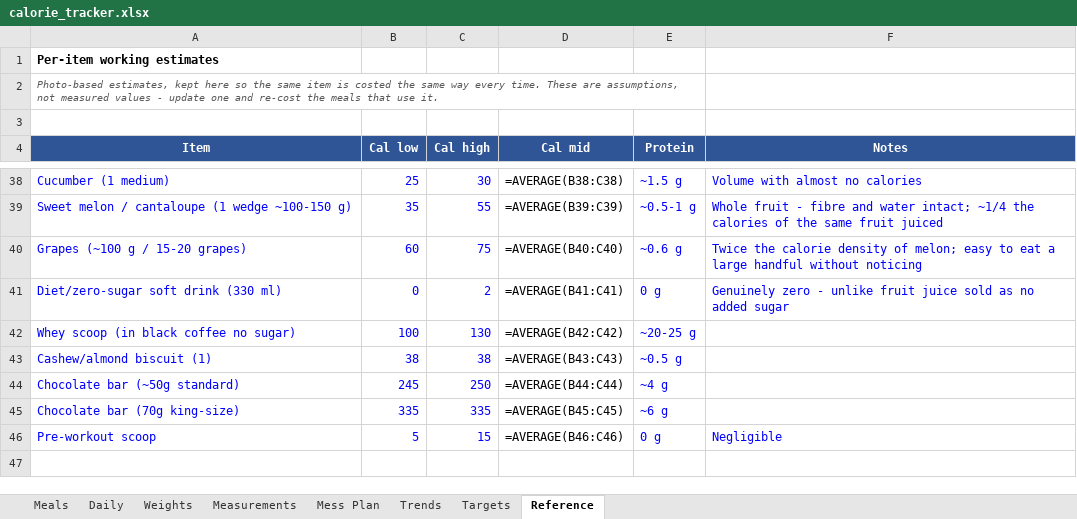
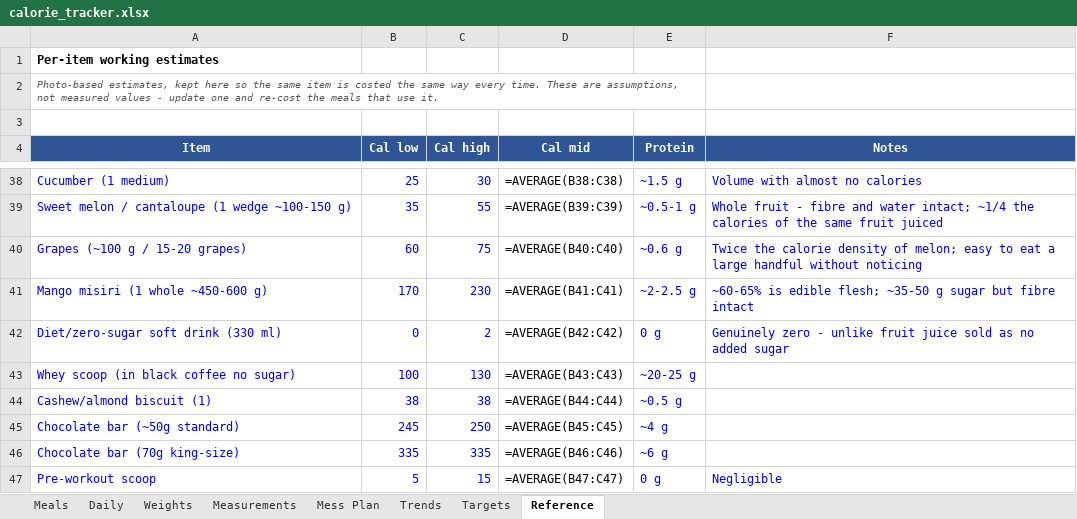
Before and after one commit to cakiran369/Kiranwebsite, an Excel workbook: nutrition/calorie_tracker.xlsx, sheet Reference, drawn as a sheet; only a part is shown, gaps mark what is left out; values as stored, in another font and other column widths than the file's, no borders; formulas without a stored value are shown as written; addresses are those after the commit; the diff names each change by its address in the sheet, - before the commit and + after, or states it on an @@ line.

```diff
--- a/nutrition/calorie_tracker.xlsx (sheet Reference)
+++ b/nutrition/calorie_tracker.xlsx (sheet Reference)
+row 41: Mango misiri (1 whole ~450-600 g) | 170 | 230 | =AVERAGE(B41:C41) | ~2-2.5 g | ~60-65% is edible flesh; ~35-50 g sugar but fibre intact
-D42 (Cal mid): =AVERAGE(B41:C41)
+D42 (Cal mid): =AVERAGE(B42:C42)
-D43 (Cal mid): =AVERAGE(B42:C42)
+D43 (Cal mid): =AVERAGE(B43:C43)
-D44 (Cal mid): =AVERAGE(B43:C43)
+D44 (Cal mid): =AVERAGE(B44:C44)
-D45 (Cal mid): =AVERAGE(B44:C44)
+D45 (Cal mid): =AVERAGE(B45:C45)
-D46 (Cal mid): =AVERAGE(B45:C45)
+D46 (Cal mid): =AVERAGE(B46:C46)
-D47 (Cal mid): =AVERAGE(B46:C46)
+D47 (Cal mid): =AVERAGE(B47:C47)
```
Also changed, not shown: sheet Daily, sheet Meals, 2 other files.
